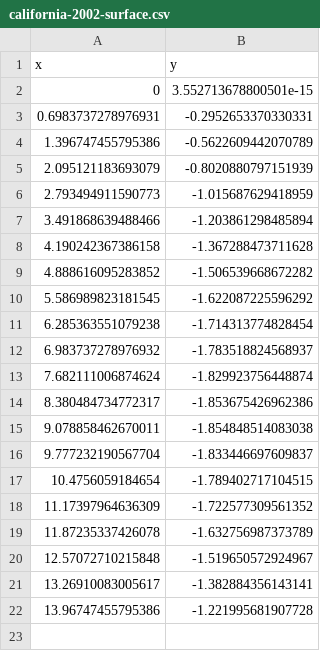
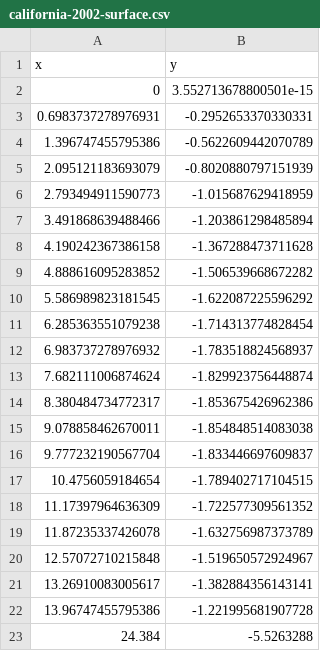
Before and after one commit to mechmotum/skijumpdesign, a CSV file: docs/california-2002-surface.csv, drawn as a sheet.

Commit message:
Added the downslope after concave in california jump data.

```diff
--- a/docs/california-2002-surface.csv
+++ b/docs/california-2002-surface.csv
@@ -22 +22,2 @@ x,y
 13.96747455795386,-1.221995681907728
+24.384,-5.5263288
```
